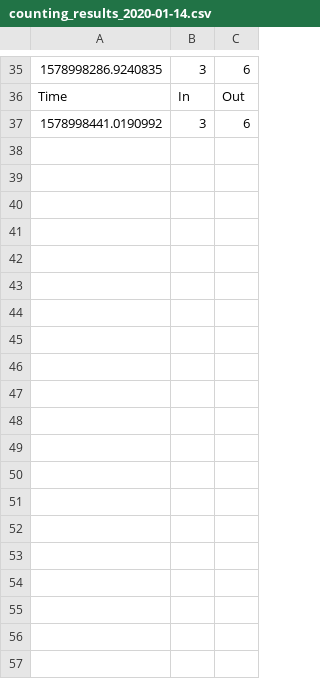
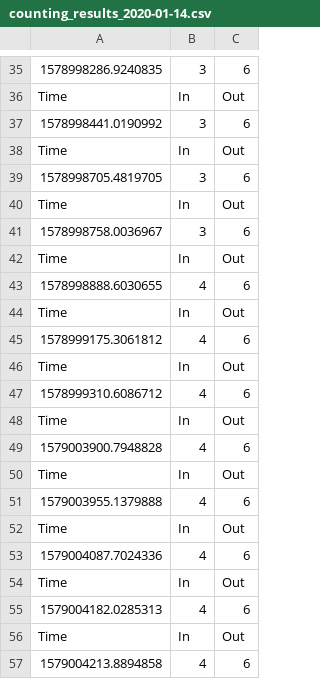
Before and after one commit to jgomezastro/repository, a CSV file: logs/counting_results_2020-01-14.csv, drawn as a sheet; only a part is shown, gaps mark what is left out; the diff covers the shown part only; the diff names each change by its address in the sheet, - before the commit and + after, or states it on an @@ line.

```diff
--- a/logs/counting_results_2020-01-14.csv
+++ b/logs/counting_results_2020-01-14.csv
+row 38: Time | In | Out
+row 39: 1578998705.4819705 | 3 | 6
+row 40: Time | In | Out
+row 41: 1578998758.0036967 | 3 | 6
+row 42: Time | In | Out
+row 43: 1578998888.6030655 | 4 | 6
+row 44: Time | In | Out
+row 45: 1578999175.3061812 | 4 | 6
+row 46: Time | In | Out
+row 47: 1578999310.6086712 | 4 | 6
+row 48: Time | In | Out
+row 49: 1579003900.7948828 | 4 | 6
+row 50: Time | In | Out
+row 51: 1579003955.1379888 | 4 | 6
+row 52: Time | In | Out
+row 53: 1579004087.7024336 | 4 | 6
+row 54: Time | In | Out
+row 55: 1579004182.0285313 | 4 | 6
+row 56: Time | In | Out
+row 57: 1579004213.8894858 | 4 | 6
```
Also changed, not shown: 43 added rows elsewhere in this file, 4 other files.
